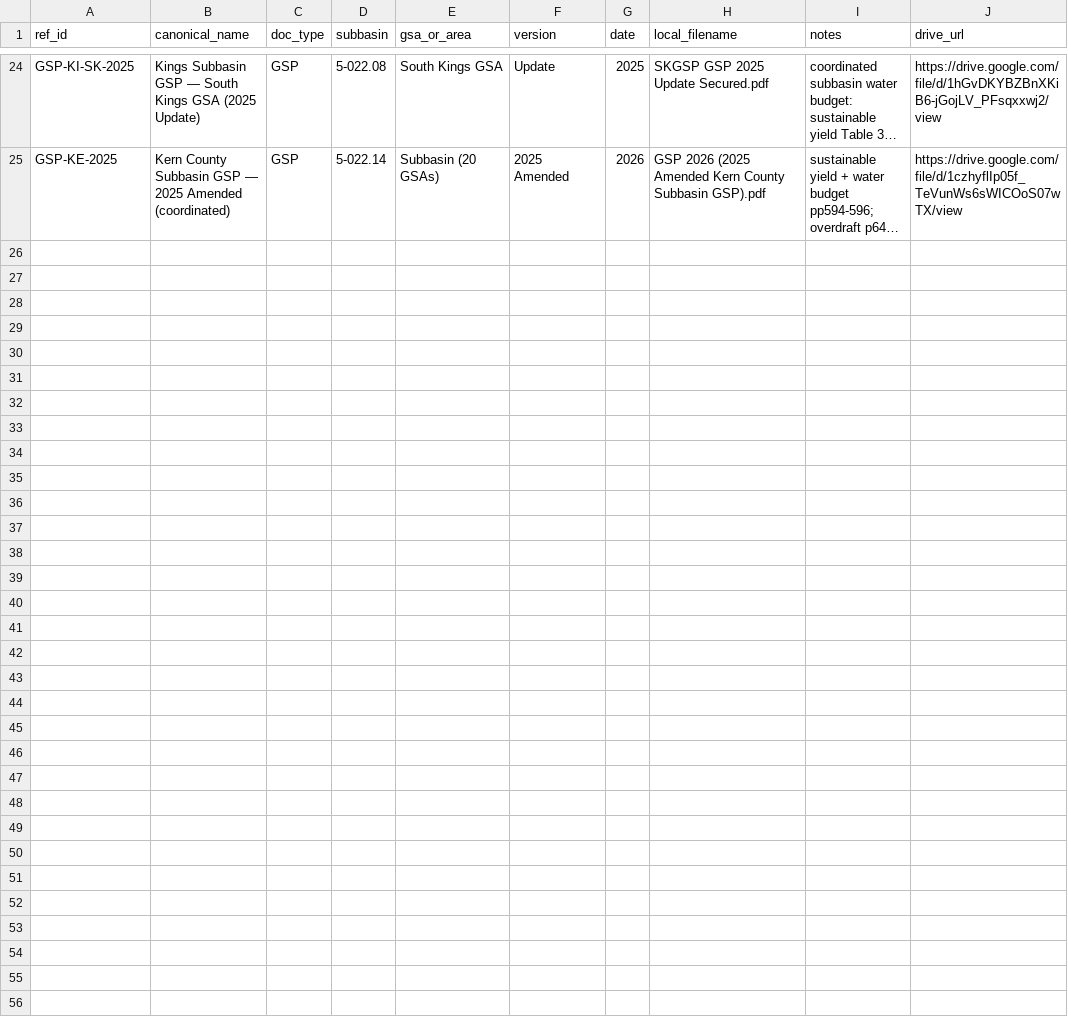
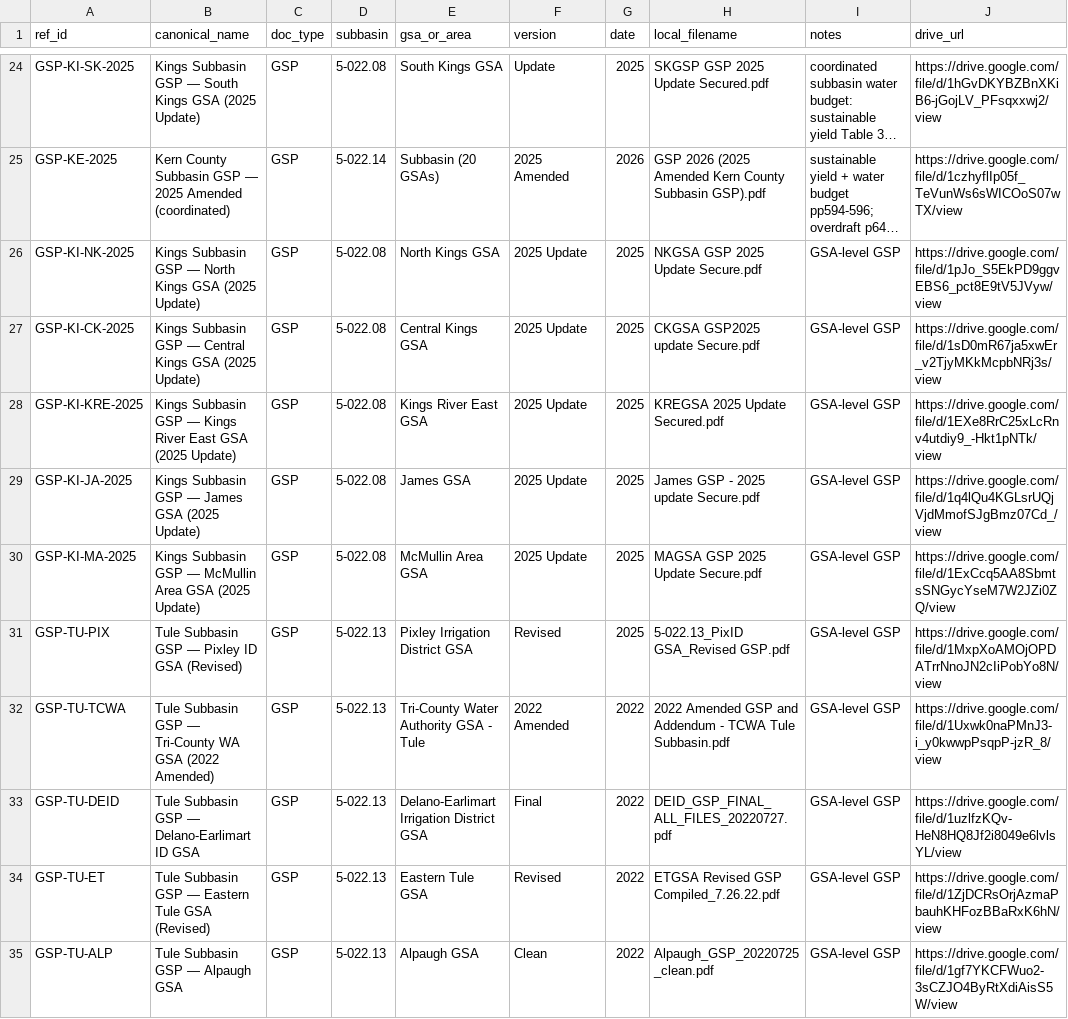
Before and after one commit to GreenAcresAg/sgma-annual-report-data, a CSV file: docs/source_documents.csv, drawn as a sheet; only a part is shown, gaps mark what is left out; long unchanged cells end in …; the diff names each change by its address in the sheet, - before the commit and + after, or states it on an @@ line.

```diff
--- a/docs/source_documents.csv
+++ b/docs/source_documents.csv
+row 26: GSP-KI-NK-2025 | Kings Subbasin GSP — North Kings GSA (2025 Update) | GSP | 5-022.08 | North Kings GSA | 2025 Update | 2025 | NKGSA GSP 2025 Update Secure.pdf | GSA-level GSP | https://drive.google.com/file/d/1pJo_S5EkPD9ggvEBS6_pct8E9tV5JVyw/view
+row 27: GSP-KI-CK-2025 | Kings Subbasin GSP — Central Kings GSA (2025 Update) | GSP | 5-022.08 | Central Kings GSA | 2025 Update | 2025 | CKGSA GSP2025 update Secure.pdf | GSA-level GSP | https://drive.google.com/file/d/1sD0mR67ja5xwEr_v2TjyMKkMcpbNRj3s/view
+row 28: GSP-KI-KRE-2025 | Kings Subbasin GSP — Kings River East GSA (2025 Update) | GSP | 5-022.08 | Kings River East GSA | 2025 Update | 2025 | KREGSA 2025 Update Secured.pdf | GSA-level GSP | https://drive.google.com/file/d/1EXe8RrC25xLcRnv4utdiy9_-Hkt1pNTk/view
+row 29: GSP-KI-JA-2025 | Kings Subbasin GSP — James GSA (2025 Update) | GSP | 5-022.08 | James GSA | 2025 Update | 2025 | James GSP - 2025 update Secure.pdf | GSA-level GSP | https://drive.google.com/file/d/1q4lQu4KGLsrUQjVjdMmofSJgBmz07Cd_/view
+row 30: GSP-KI-MA-2025 | Kings Subbasin GSP — McMullin Area GSA (2025 Update) | GSP | 5-022.08 | McMullin Area GSA | 2025 Update | 2025 | MAGSA GSP 2025 Update Secure.pdf | GSA-level GSP | https://drive.google.com/file/d/1ExCcq5AA8SbmtsSNGycYseM7W2JZi0ZQ/view
+row 31: GSP-TU-PIX | Tule Subbasin GSP — Pixley ID GSA (Revised) | GSP | 5-022.13 | Pixley Irrigation District GSA | Revised | 2025 | 5-022.13_PixID GSA_Revised GSP.pdf | GSA-level GSP | https://drive.google.com/file/d/1MxpXoAMOjOPDATrrNnoJN2cIiPobYo8N/view
+row 32: GSP-TU-TCWA | Tule Subbasin GSP — Tri-County WA GSA (2022 Amended) | GSP | 5-022.13 | Tri-County Water Authority GSA - Tule | 2022 Amended | 2022 | 2022 Amended GSP and Addendum - TCWA Tule Subbasin.pdf | GSA-level GSP | https://drive.google.com/file/d/1Uxwk0naPMnJ3-i_y0kwwpPsqpP-jzR_8/view
+row 33: GSP-TU-DEID | Tule Subbasin GSP — Delano-Earlimart ID GSA | GSP | 5-022.13 | Delano-Earlimart Irrigation District GSA | Final | 2022 | DEID_GSP_FINAL_ALL_FILES_20220727.pdf | GSA-level GSP | https://drive.google.com/file/d/1uzlfzKQv-HeN8HQ8Jf2i8049e6lvlsYL/view
+row 34: GSP-TU-ET | Tule Subbasin GSP — Eastern Tule GSA (Revised) | GSP | 5-022.13 | Eastern Tule GSA | Revised | 2022 | ETGSA Revised GSP Compiled_7.26.22.pdf | GSA-level GSP | https://drive.google.com/file/d/1ZjDCRsOrjAzmaPbauhKHFozBBaRxK6hN/view
+row 35: GSP-TU-ALP | Tule Subbasin GSP — Alpaugh GSA | GSP | 5-022.13 | Alpaugh GSA | Clean | 2022 | Alpaugh_GSP_20220725_clean.pdf | GSA-level GSP | https://drive.google.com/file/d/1gf7YKCFWuo2-3sCZJO4ByRtXdiAisS5W/view
```
Also changed, not shown: 2 other files.
